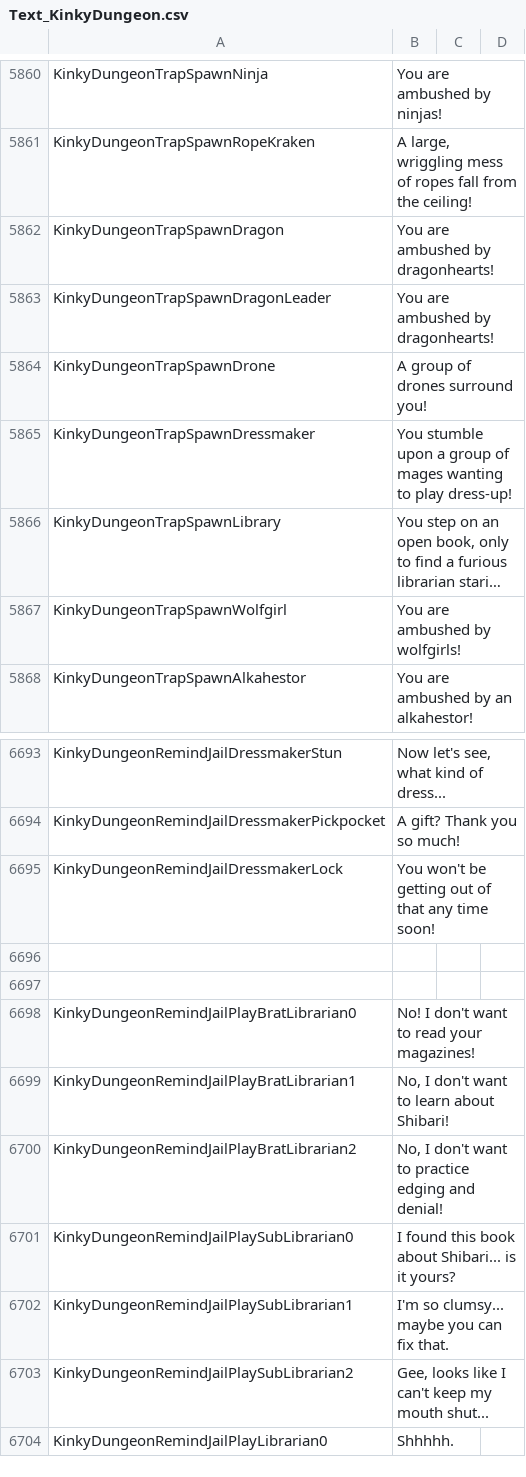
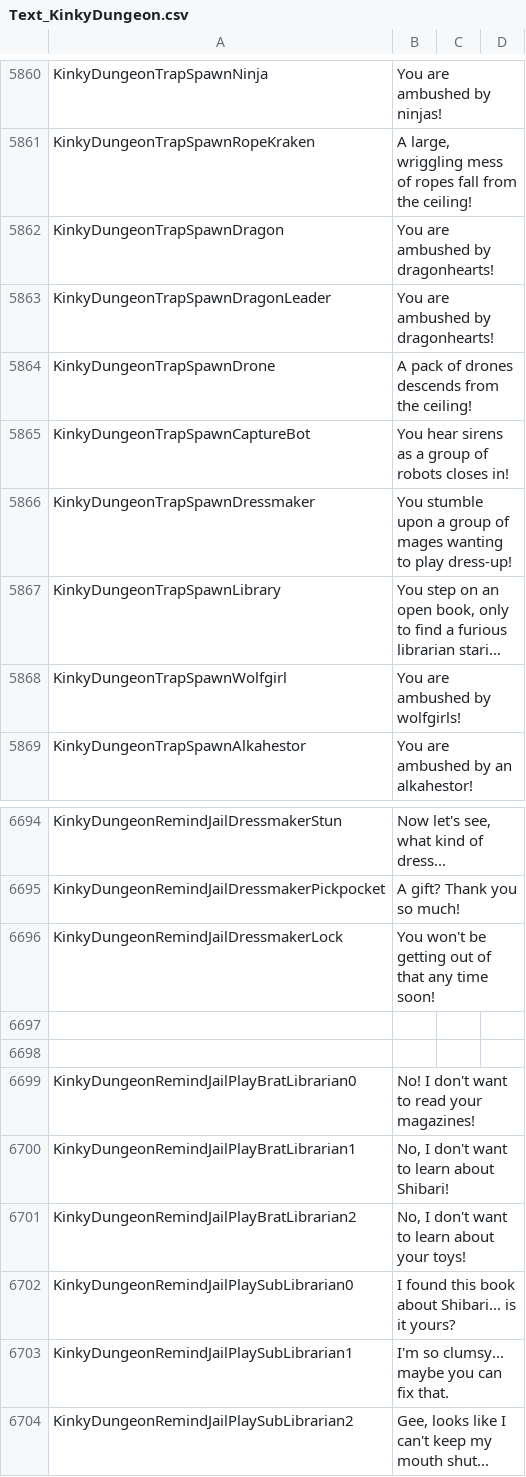
Before and after one commit to Ada18980/KinkiestDungeon, a CSV file: Screens/MiniGame/KinkyDungeon/Text_KinkyDungeon.csv, drawn as a sheet; only a part is shown, gaps mark what is left out; the shorter side is filled out with more unchanged rows; long unchanged cells end in ….

Commit message:
Robot trap hall

```diff
--- a/Screens/MiniGame/KinkyDungeon/Text_KinkyDungeon.csv
+++ b/Screens/MiniGame/KinkyDungeon/Text_KinkyDungeon.csv
@@ -5863,3 +5863,4 @@ KinkyDungeonTrapSpawnDragon,"You are ambushed by dragonhearts!"
 KinkyDungeonTrapSpawnDragonLeader,"You are ambushed by dragonhearts!"
-KinkyDungeonTrapSpawnDrone,"A group of drones surround you!"
+KinkyDungeonTrapSpawnDrone,"A pack of drones descends from the ceiling!"
+KinkyDungeonTrapSpawnCaptureBot,"You hear sirens as a group of robots closes in!"
 KinkyDungeonTrapSpawnDressmaker,"You stumble upon a group of mages wanting to play dress-up!"
@@ -6699,3 +6700,3 @@ KinkyDungeonRemindJailPlayBratLibrarian0,"No! I don't want to read your magazine
 KinkyDungeonRemindJailPlayBratLibrarian1,"No, I don't want to learn about Shibari!"
-KinkyDungeonRemindJailPlayBratLibrarian2,"No, I don't want to practice edging and denial!"
+KinkyDungeonRemindJailPlayBratLibrarian2,"No, I don't want to learn about your toys!"
 KinkyDungeonRemindJailPlaySubLibrarian0,"I found this book about Shibari... is it yours?"
```
Also changed, not shown: 9 other files.
